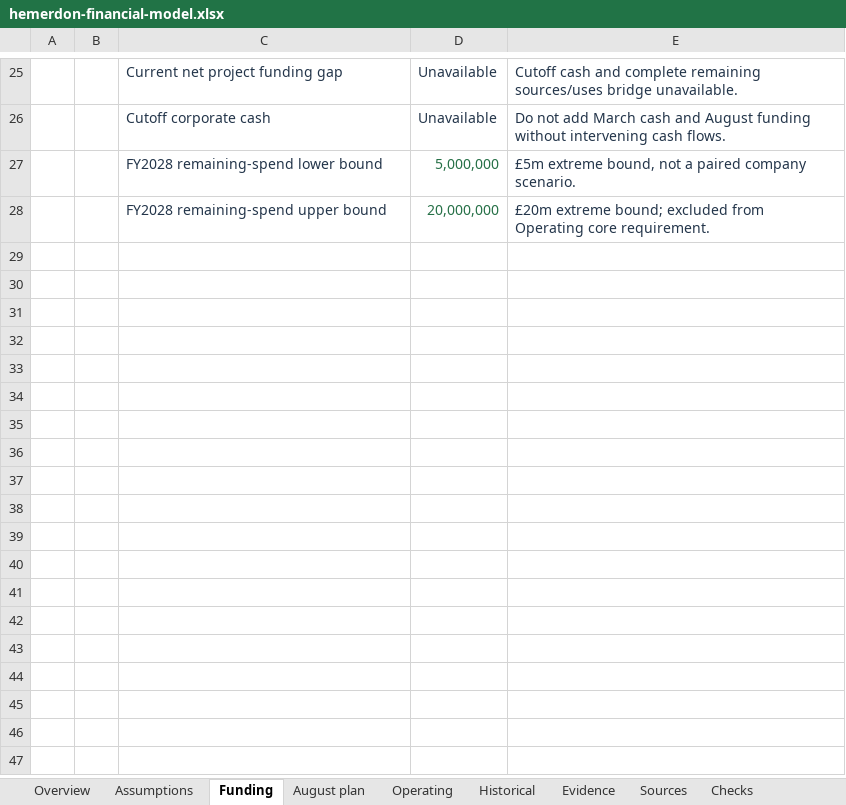
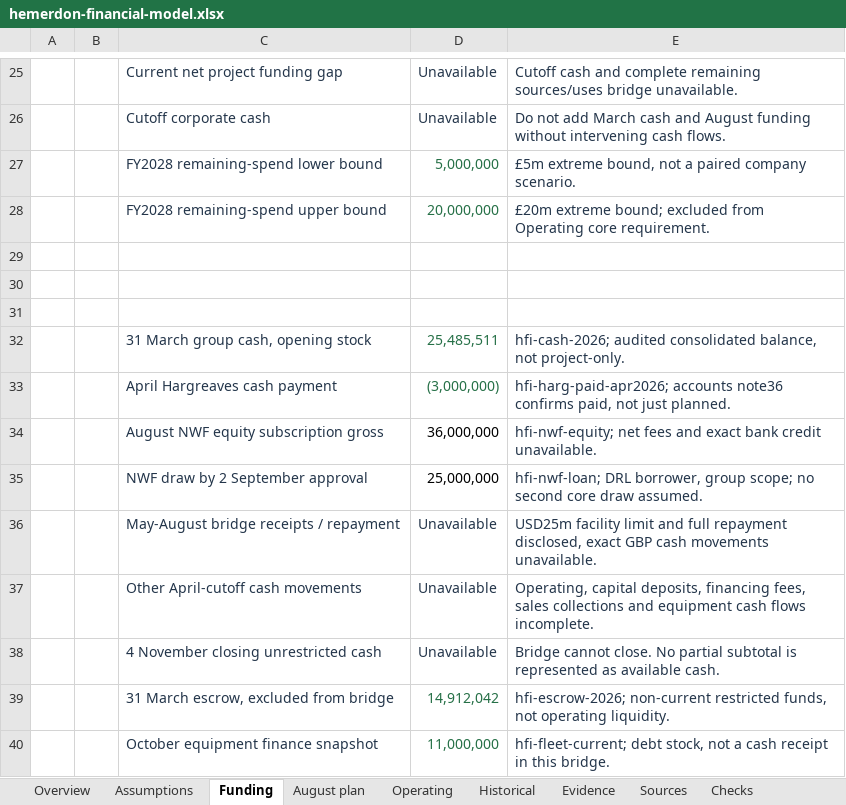
Before and after one commit to VSSpowerlifting/strategic-materials-policy-tracker, an Excel workbook: research/financial-intelligence/hemerdon-phase1a/hemerdon-financial-model.xlsx, sheet Funding, drawn as a sheet; only a part is shown, gaps mark what is left out; values as stored, in another font and other column widths than the file's, no borders; the diff names each change by its address in the sheet, - before the commit and + after, or states it on an @@ line.

Commit message:
research: validate Hemerdon financing evidence and close Phase 1B gate

```diff
--- a/research/financial-intelligence/hemerdon-phase1a/hemerdon-financial-model.xlsx (sheet Funding)
+++ b/research/financial-intelligence/hemerdon-phase1a/hemerdon-financial-model.xlsx (sheet Funding)
+row 29: (empty)
+row 30: (empty)
+row 31: (empty)
+row 32:  |  | 31 March group cash, opening stock | 25,485,511 | hfi-cash-2026; audited consolidated balance, not project-only.
+row 33:  |  | April Hargreaves cash payment | (3,000,000) | hfi-harg-paid-apr2026; accounts note36 confirms paid, not just planned.
+row 34:  |  | August NWF equity subscription gross | 36,000,000 | hfi-nwf-equity; net fees and exact bank credit unavailable.
+row 35:  |  | NWF draw by 2 September approval | 25,000,000 | hfi-nwf-loan; DRL borrower, group scope; no second core draw assumed.
+row 36:  |  | May-August bridge receipts / repayment | Unavailable | USD25m facility limit and full repayment disclosed, exact GBP cash movements unavailable.
+row 37:  |  | Other April-cutoff cash movements | Unavailable | Operating, capital deposits, financing fees, sales collections and equipment cash flows incomplete.
+row 38:  |  | 4 November closing unrestricted cash | Unavailable | Bridge cannot close. No partial subtotal is represented as available cash.
+row 39:  |  | 31 March escrow, excluded from bridge | 14,912,042 | hfi-escrow-2026; non-current restricted funds, not operating liquidity.
+row 40:  |  | October equipment finance snapshot | 11,000,000 | hfi-fleet-current; debt stock, not a cash receipt in this bridge.
```
Also changed, not shown: sheet Evidence, sheet Sources, sheet Checks, sheet August plan, formulas that keep their value, 19 other files.
